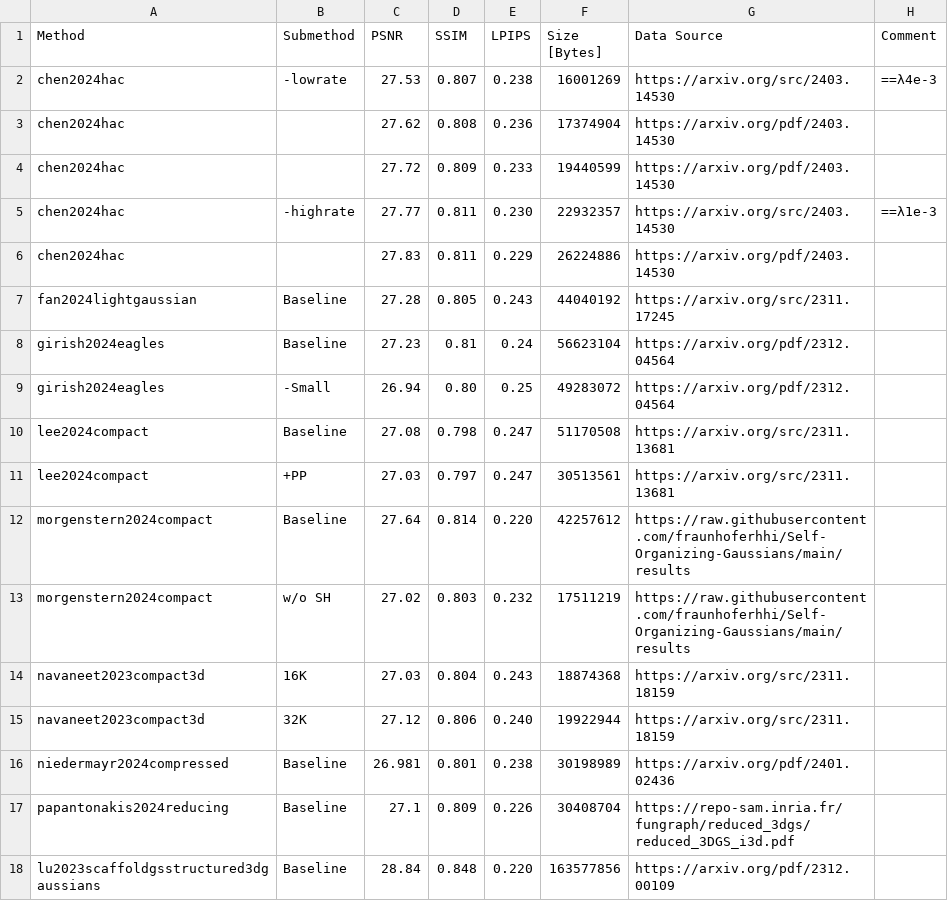
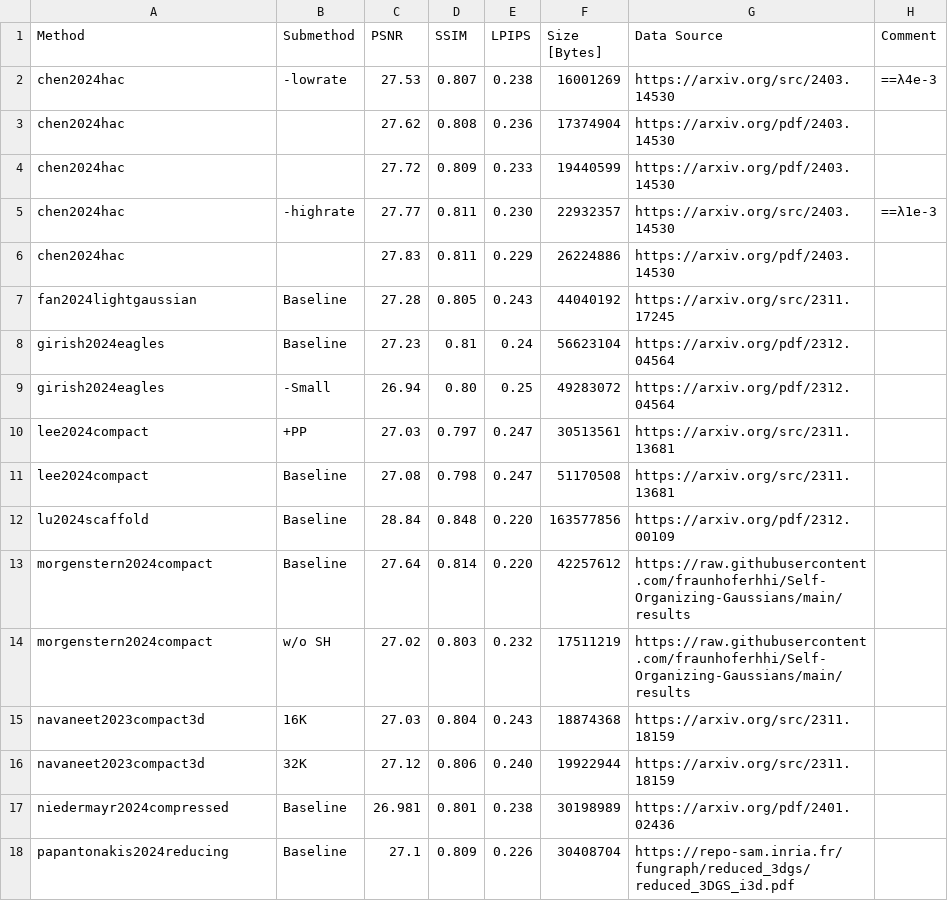
Before and after one commit to w-m/3dgs-compression-survey, a CSV file: results/MipNeRF360.csv, drawn as a sheet.

```diff
--- a/results/MipNeRF360.csv
+++ b/results/MipNeRF360.csv
@@ -9,4 +9,5 @@ girish2024eagles,Baseline,27.23,0.81,0.24,56623104,https://arxiv.org/pdf/2312.04
 girish2024eagles,-Small,26.94,0.80,0.25,49283072,https://arxiv.org/pdf/2312.04564,
+lee2024compact,+PP,27.03,0.797,0.247,30513561,https://arxiv.org/src/2311.13681,
 lee2024compact,Baseline,27.08,0.798,0.247,51170508,https://arxiv.org/src/2311.13681,
-lee2024compact,+PP,27.03,0.797,0.247,30513561,https://arxiv.org/src/2311.13681,
+lu2024scaffold,Baseline,28.84,0.848,0.220,163577856,https://arxiv.org/pdf/2312.00109,
 morgenstern2024compact,Baseline,27.64,0.814,0.220,42257612,https://raw.githubusercontent.com/fraunhoferhhi/Self-Organizing-Gaussians/main/results,
@@ -17,2 +18 @@ niedermayr2024compressed,Baseline,26.981,0.801,0.238,30198989,https://arxiv.org/
 papantonakis2024reducing,Baseline,27.1,0.809,0.226,30408704,https://repo-sam.inria.fr/fungraph/reduced_3dgs/reduced_3DGS_i3d.pdf,
-lu2023scaffoldgsstructured3dgaussians,Baseline,28.84,0.848,0.220,163577856,https://arxiv.org/pdf/2312.00109,
```
Also changed, not shown: results/DeepBlending.csv, results/TanksAndTemples.csv, 2 other files.
